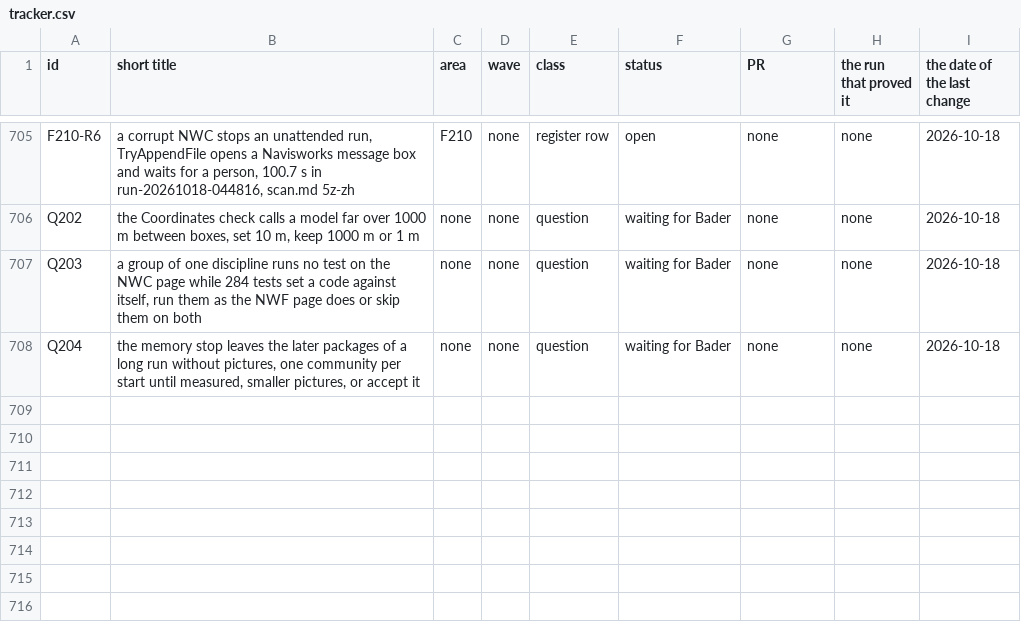
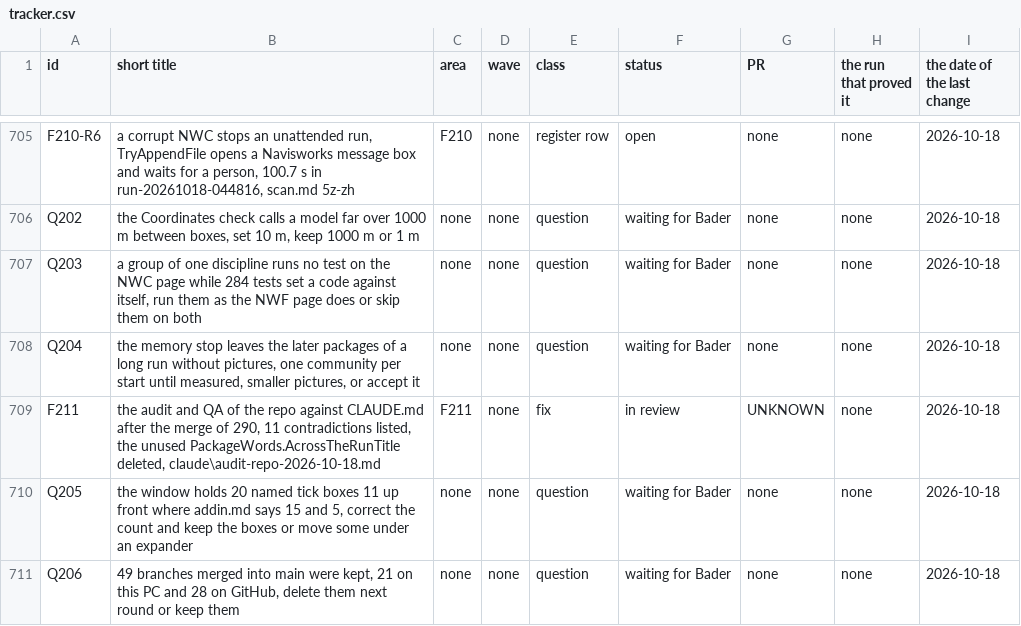
Before and after one commit to baderrahal/PAR_NWC-Federator-V2, a CSV file: steps/tracker.csv, drawn as a sheet; only a part is shown, gaps mark what is left out.

Commit message:
F211: the audit of the repo against CLAUDE.md after 290, 11 contradictions, the unused AcrossTheRunTitle deleted, Q205 and Q206, the section, the tracker rows, the closing log entry and PROGRESS

```diff
--- a/steps/tracker.csv
+++ b/steps/tracker.csv
@@ -708 +708,4 @@ Q203,"a group of one discipline runs no test on the NWC page while 284 tests set
 Q204,"the memory stop leaves the later packages of a long run without pictures, one community per start until measured, smaller pictures, or accept it",none,none,question,waiting for Bader,none,none,2026-10-18
+F211,"the audit and QA of the repo against CLAUDE.md after the merge of 290, 11 contradictions listed, the unused PackageWords.AcrossTheRunTitle deleted, claude\audit-repo-2026-10-18.md",F211,none,fix,in review,UNKNOWN,none,2026-10-18
+Q205,"the window holds 20 named tick boxes 11 up front where addin.md says 15 and 5, correct the count and keep the boxes or move some under an expander",none,none,question,waiting for Bader,none,none,2026-10-18
+Q206,"49 branches merged into main were kept, 21 on this PC and 28 on GitHub, delete them next round or keep them",none,none,question,waiting for Bader,none,none,2026-10-18
```
Also changed, not shown: 7 other files.
